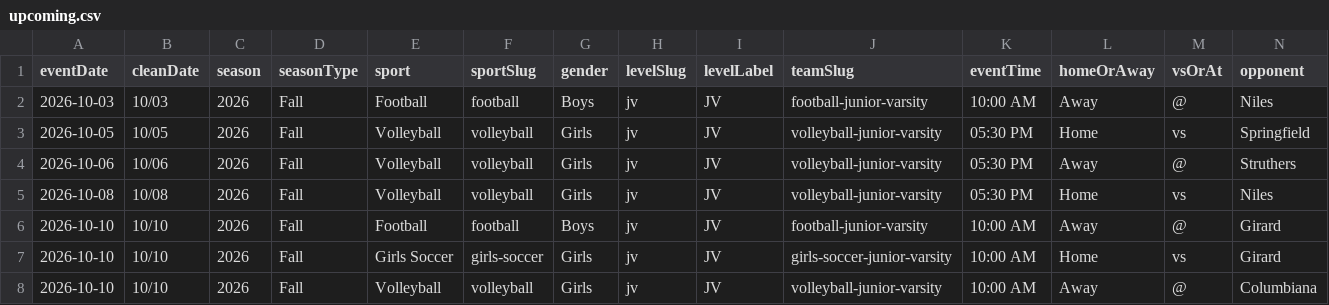
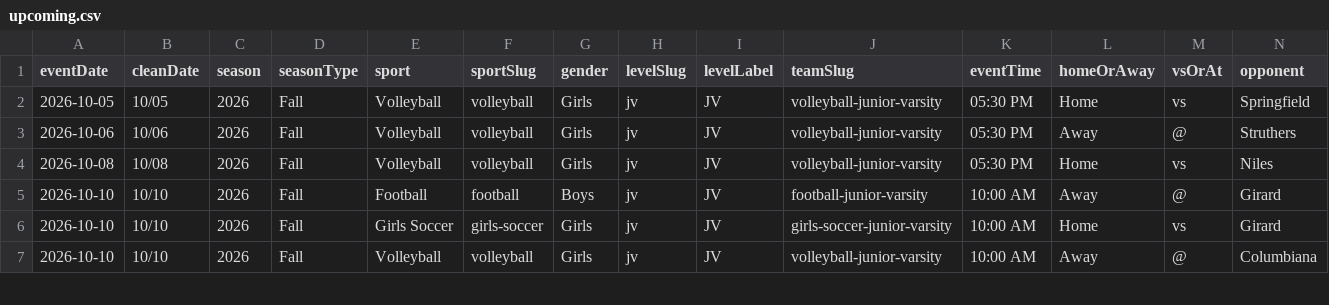
Before and after one commit to nruggieri-poland/schedules, a CSV file: rollups/jv/upcoming.csv, drawn as a sheet; only a part is shown; rows hold the shown columns only; the diff names each change by its address in the sheet, - before the commit and + after, or states it on an @@ line.

```diff
--- a/rollups/jv/upcoming.csv
+++ b/rollups/jv/upcoming.csv
-row 2: 2026-10-03 | 10/03 | 2026 | Fall | Football | football | Boys | jv | JV | football-junior-varsity | 10:00 AM | Away | @ | Niles
```
Also changed, not shown: rollups/ms/upcoming.csv, rollups/varsity/gameday.csv, 10 other files.
